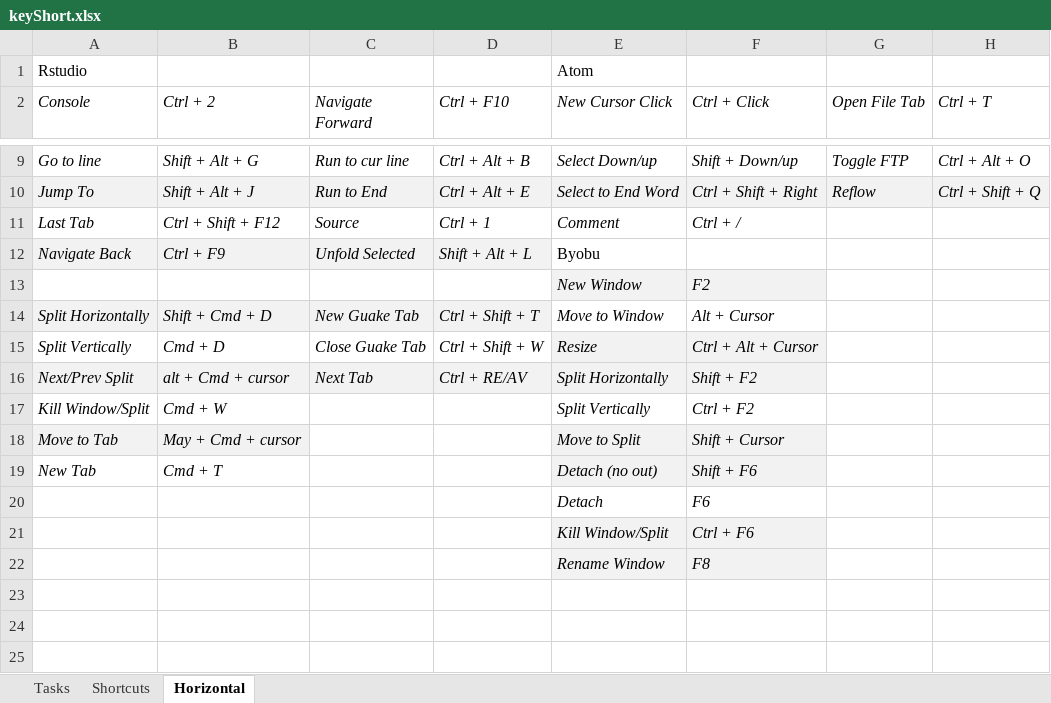
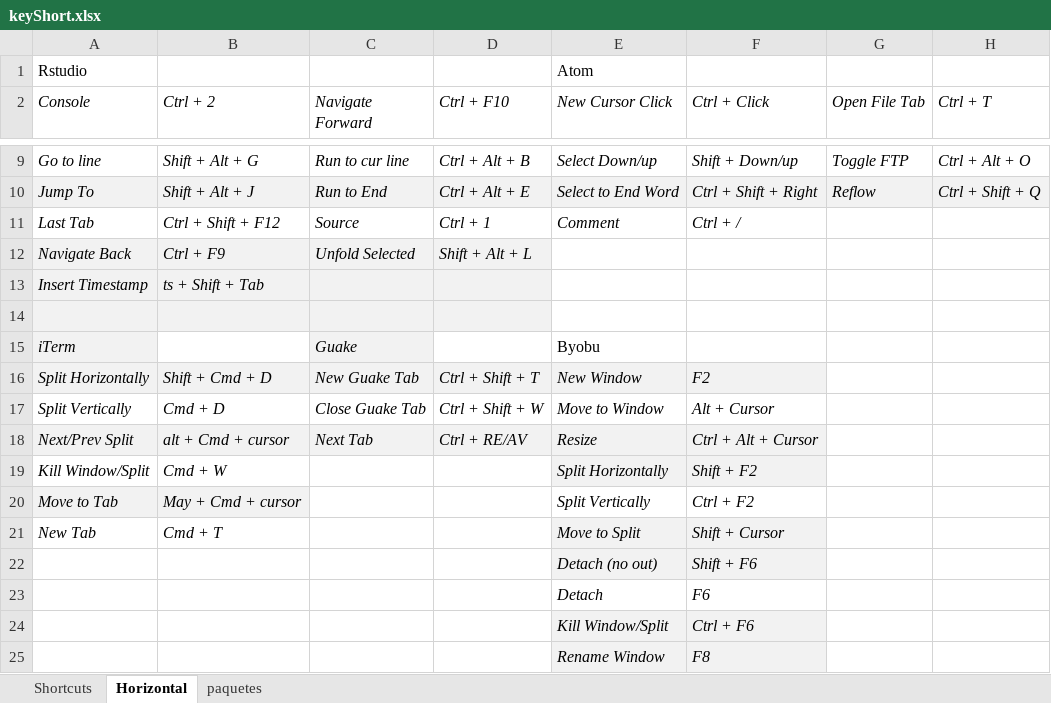
Before and after one commit to verajosemanuel/shortcuts, an Excel workbook: keyShort.xlsx, sheet Horizontal, drawn as a sheet; only a part is shown, gaps mark what is left out; values as stored, in another font and other column widths than the file's, no borders; addresses are those after the commit; the diff names each change by its address in the sheet, - before the commit and + after, or states it on an @@ line.

```diff
--- a/keyShort.xlsx (sheet Horizontal)
+++ b/keyShort.xlsx (sheet Horizontal)
-sheet tab: Tasks
+sheet tab: paquetes
-E12 (New Cursor Click): Byobu
+E12 (New Cursor Click): (empty)
+row 13: Insert Timestamp | ts + Shift + Tab
-A14:D14 fill: none
+A14:D14 fill: #F2F2F2
-row 14:  |  |  |  | New Window | F2
+row 14: (empty)
-E14:F14 fill: #F2F2F2
+E14:F14 fill: none
+row 15: iTerm |  | Guake |  | Byobu
-E16 (New Cursor Click): Move to Window
+E16 (New Cursor Click): New Window
-E16:F16 fill: none
+E16:F16 fill: #F2F2F2
-F16 (Ctrl + Click): Alt + Cursor
+F16 (Ctrl + Click): F2
-E17 (New Cursor Click): Resize
+E17 (New Cursor Click): Move to Window
-E17:F17 fill: #F2F2F2
+E17:F17 fill: none
-F17 (Ctrl + Click): Ctrl + Alt + Cursor
+F17 (Ctrl + Click): Alt + Cursor
-E18 (New Cursor Click): Split Horizontally
+E18 (New Cursor Click): Resize
-F18 (Ctrl + Click): Shift + F2
+F18 (Ctrl + Click): Ctrl + Alt + Cursor
-E19 (New Cursor Click): Split Vertically
+E19 (New Cursor Click): Split Horizontally
-E19:F19 fill: none
+E19:F19 fill: #F2F2F2
-F19 (Ctrl + Click): Ctrl + F2
+F19 (Ctrl + Click): Shift + F2
-E20 (New Cursor Click): Move to Split
+E20 (New Cursor Click): Split Vertically
-E20:F20 fill: #F2F2F2
+E20:F20 fill: none
-F20 (Ctrl + Click): Shift + Cursor
+F20 (Ctrl + Click): Ctrl + F2
-E21 (New Cursor Click): Detach (no out)
+E21 (New Cursor Click): Move to Split
-F21 (Ctrl + Click): Shift + F6
+F21 (Ctrl + Click): Shift + Cursor
+row 22:  |  |  |  | Detach (no out) | Shift + F6
```
Also changed, not shown: sheet Shortcuts.
